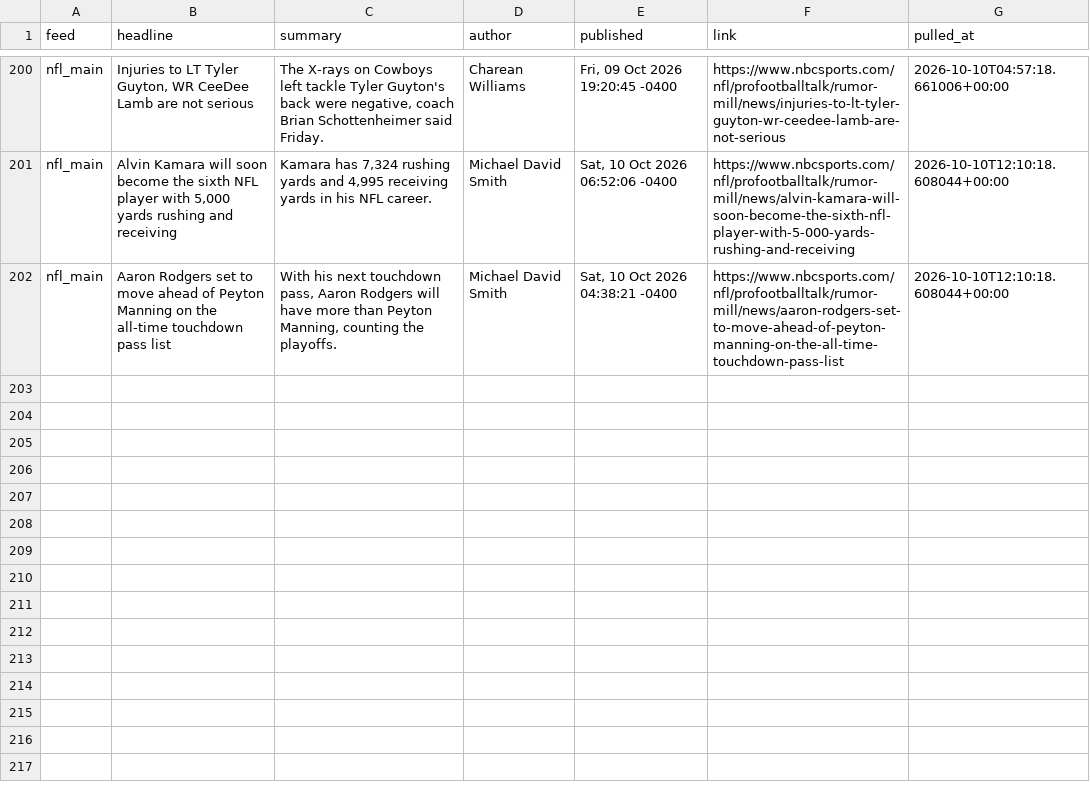
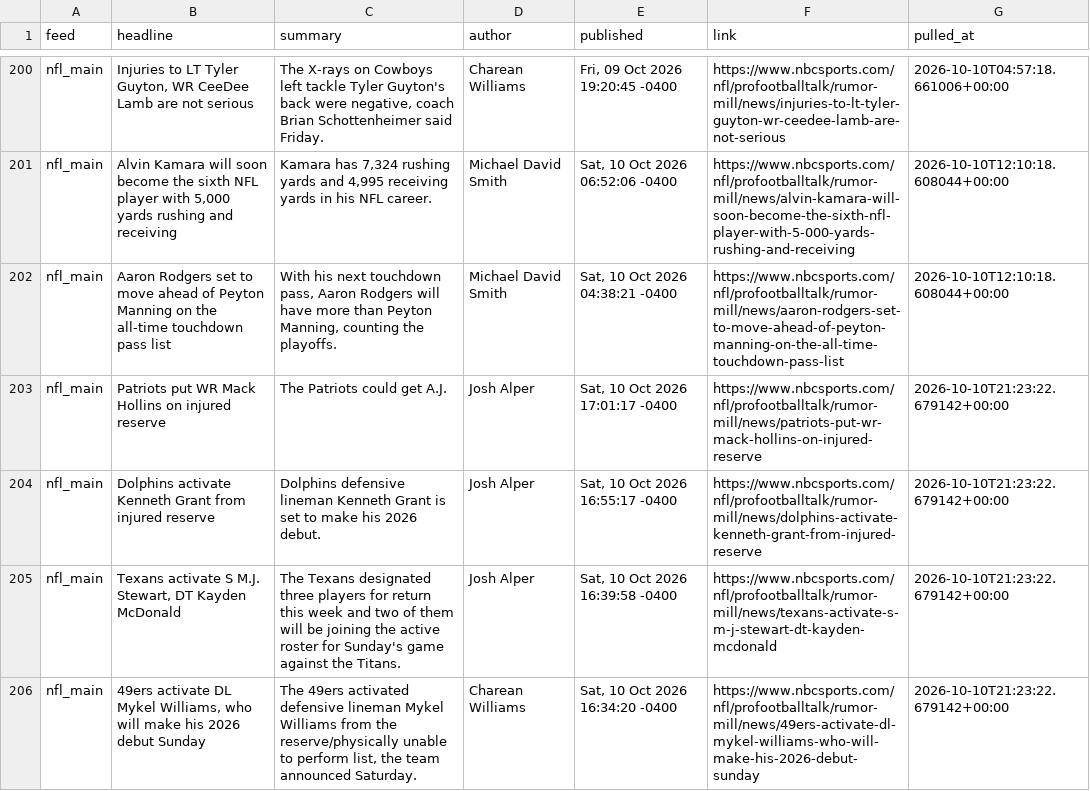
Before and after one commit to alexanderseaney-sketch/ParlayModel, a CSV file: data/raw/nbcsports_news.csv, drawn as a sheet; only a part is shown, gaps mark what is left out; the diff names each change by its address in the sheet, - before the commit and + after, or states it on an @@ line.

```diff
--- a/data/raw/nbcsports_news.csv
+++ b/data/raw/nbcsports_news.csv
+row 203: nfl_main | Patriots put WR Mack Hollins on injured reserve | The Patriots could get A.J. | Josh Alper | Sat, 10 Oct 2026 17:01:17 -0400 | https://www.nbcsports.com/nfl/profootballtalk/rumor-mill/news/patriots-put-wr-mack-hollins-on-injured-reserve | 2026-10-10T21:23:22.679142+00:00
+row 204: nfl_main | Dolphins activate Kenneth Grant from injured reserve | Dolphins defensive lineman Kenneth Grant is set to make his 2026 debut. | Josh Alper | Sat, 10 Oct 2026 16:55:17 -0400 | https://www.nbcsports.com/nfl/profootballtalk/rumor-mill/news/dolphins-activate-kenneth-grant-from-injured-reserve | 2026-10-10T21:23:22.679142+00:00
+row 205: nfl_main | Texans activate S M.J. Stewart, DT Kayden McDonald | The Texans designated three players for return this week and two of them will be joining the active roster for Sunday's game against the Titans. | Josh Alper | Sat, 10 Oct 2026 16:39:58 -0400 | https://www.nbcsports.com/nfl/profootballtalk/rumor-mill/news/texans-activate-s-m-j-stewart-dt-kayden-mcdonald | 2026-10-10T21:23:22.679142+00:00
+row 206: nfl_main | 49ers activate DL Mykel Williams, who will make his 2026 debut Sunday | The 49ers activated defensive lineman Mykel Williams from the reserve/physically unable to perform list, the team announced Saturday. | Charean Williams | Sat, 10 Oct 2026 16:34:20 -0400 | https://www.nbcsports.com/nfl/profootballtalk/rumor-mill/news/49ers-activate-dl-mykel-williams-who-will-make-his-2026-debut-sunday | 2026-10-10T21:23:22.679142+00:00
```
Also changed, not shown: data/raw/footballguys_depth.csv, data/raw/nfl_rosters.csv, 14 other files.
